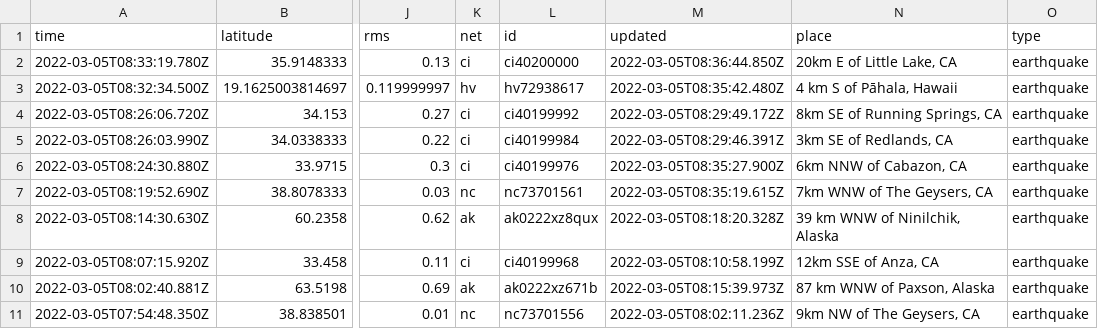
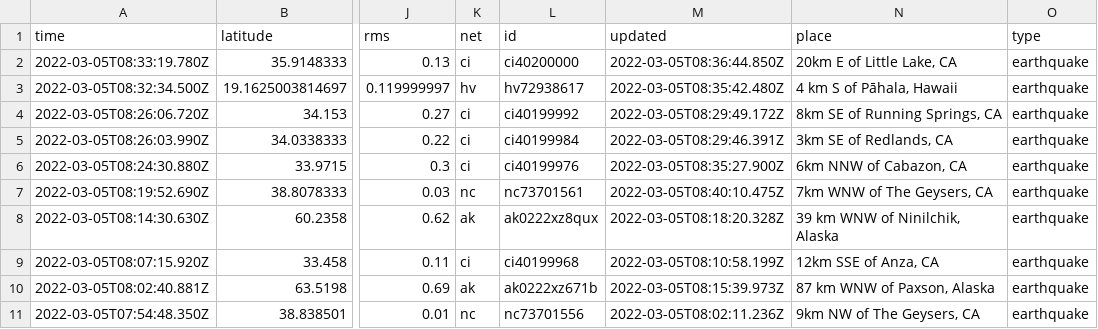
Before and after one commit to sahanasjay/nicar-22-git-actions, a CSV file: usgs_current.csv, drawn as a sheet; only a part is shown, gaps mark what is left out; the diff covers the shown part only; the diff names each change by its address in the sheet, - before the commit and + after, or states it on an @@ line.

```diff
--- a/usgs_current.csv
+++ b/usgs_current.csv
-M7 (updated): 2022-03-05T08:35:19.615Z
+M7 (updated): 2022-03-05T08:40:10.475Z
```
Also changed, not shown: 4 removed rows and 8 edited cells elsewhere in this file.
